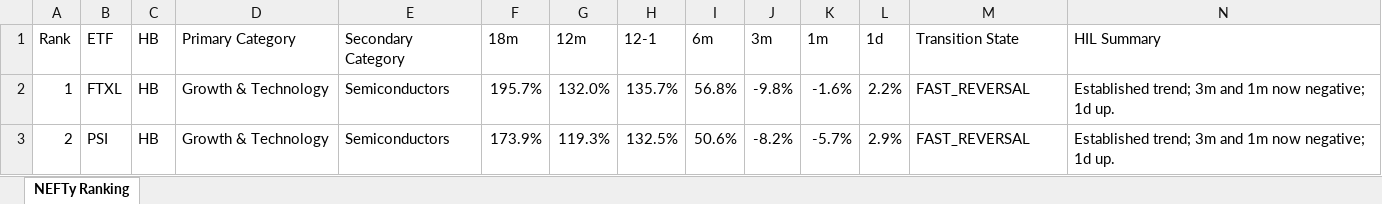
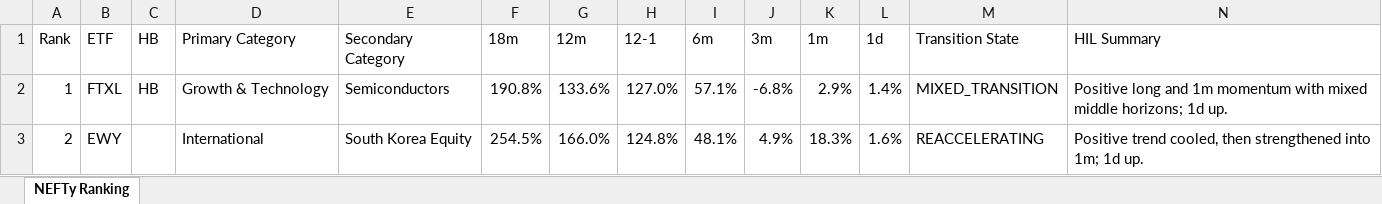
Before and after one commit to DarkMoonv1/NEFTy, an Excel workbook: NEFTy_LATEST.xlsx, sheet NEFTy Ranking, drawn as a sheet; only a part is shown; values as stored, in another font and other column widths than the file's, no cell formats; the diff covers the shown part only; the diff names each change by its address in the sheet, - before the commit and + after, or states it on an @@ line.

Commit message:
Update NEFTy_LATEST.xlsx

```diff
--- a/NEFTy_LATEST.xlsx (sheet NEFTy Ranking)
+++ b/NEFTy_LATEST.xlsx (sheet NEFTy Ranking)
-F2 (18m): 195.7%
+F2 (18m): 190.8%
-G2 (12m): 132.0%
+G2 (12m): 133.6%
-H2 (12-1): 135.7%
+H2 (12-1): 127.0%
-I2 (6m): 56.8%
+I2 (6m): 57.1%
-J2 (3m): -9.8%
+J2 (3m): -6.8%
-K2 (1m): -1.6%
+K2 (1m): 2.9%
-L2 (1d): 2.2%
+L2 (1d): 1.4%
-M2 (Transition State): FAST_REVERSAL
+M2 (Transition State): MIXED_TRANSITION
-N2 (HIL Summary): Established trend; 3m and 1m now negative; 1d up.
+N2 (HIL Summary): Positive long and 1m momentum with mixed middle horizons; 1d up.
-B3 (ETF): PSI
+B3 (ETF): EWY
-C3 (HB): HB
+C3 (HB): (empty)
-D3 (Primary Category): Growth & Technology
+D3 (Primary Category): International
-E3 (Secondary Category): Semiconductors
+E3 (Secondary Category): South Korea Equity
-F3 (18m): 173.9%
+F3 (18m): 254.5%
-G3 (12m): 119.3%
+G3 (12m): 166.0%
-H3 (12-1): 132.5%
+H3 (12-1): 124.8%
-I3 (6m): 50.6%
+I3 (6m): 48.1%
-J3 (3m): -8.2%
+J3 (3m): 4.9%
-K3 (1m): -5.7%
+K3 (1m): 18.3%
-L3 (1d): 2.9%
+L3 (1d): 1.6%
-M3 (Transition State): FAST_REVERSAL
+M3 (Transition State): REACCELERATING
-N3 (HIL Summary): Established trend; 3m and 1m now negative; 1d up.
+N3 (HIL Summary): Positive trend cooled, then strengthened into 1m; 1d up.
```
Also changed, not shown: 1047 edited cells elsewhere in this sheet, cell formats.
